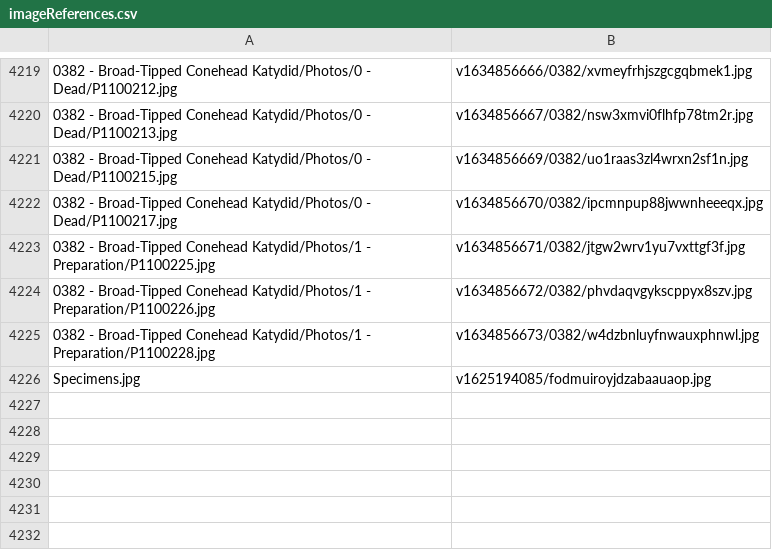
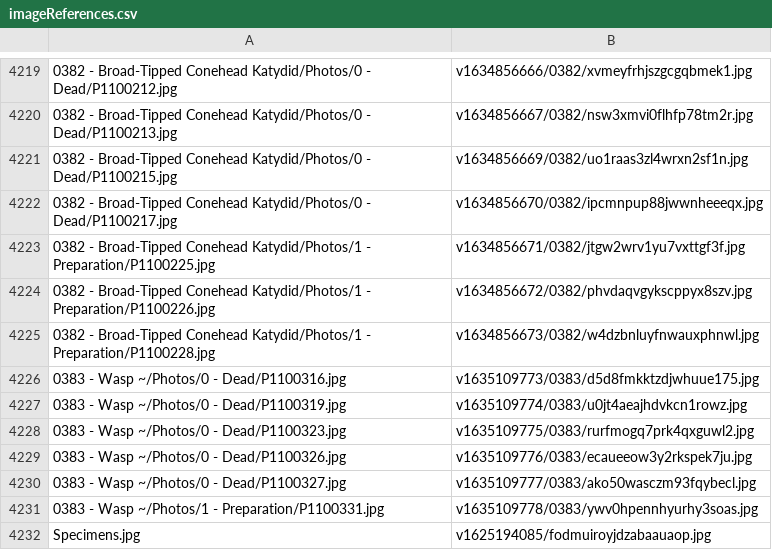
Before and after one commit to ZGorlock/SpecimensWebsiteGenerator, a CSV file: resources/imageReferences.csv, drawn as a sheet; only a part is shown, gaps mark what is left out; the diff names each change by its address in the sheet, - before the commit and + after, or states it on an @@ line.

Commit message:
Added new Specimen

```diff
--- a/resources/imageReferences.csv
+++ b/resources/imageReferences.csv
+row 4226: 0383 - Wasp ~/Photos/0 - Dead/P1100316.jpg | v1635109773/0383/d5d8fmkktzdjwhuue175.jpg
+row 4227: 0383 - Wasp ~/Photos/0 - Dead/P1100319.jpg | v1635109774/0383/u0jt4aeajhdvkcn1rowz.jpg
+row 4228: 0383 - Wasp ~/Photos/0 - Dead/P1100323.jpg | v1635109775/0383/rurfmogq7prk4qxguwl2.jpg
+row 4229: 0383 - Wasp ~/Photos/0 - Dead/P1100326.jpg | v1635109776/0383/ecaueeow3y2rkspek7ju.jpg
+row 4230: 0383 - Wasp ~/Photos/0 - Dead/P1100327.jpg | v1635109777/0383/ako50wasczm93fqybecl.jpg
+row 4231: 0383 - Wasp ~/Photos/1 - Preparation/P1100331.jpg | v1635109778/0383/ywv0hpennhyurhy3soas.jpg
```
